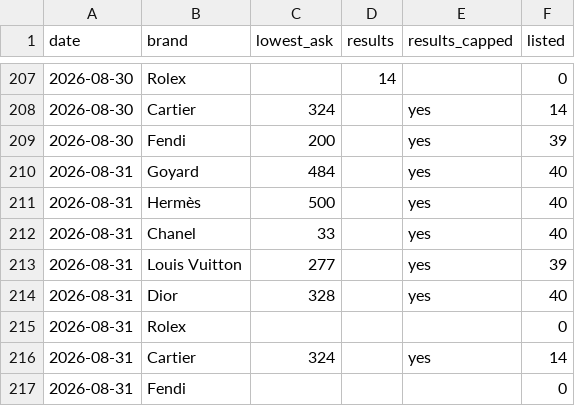
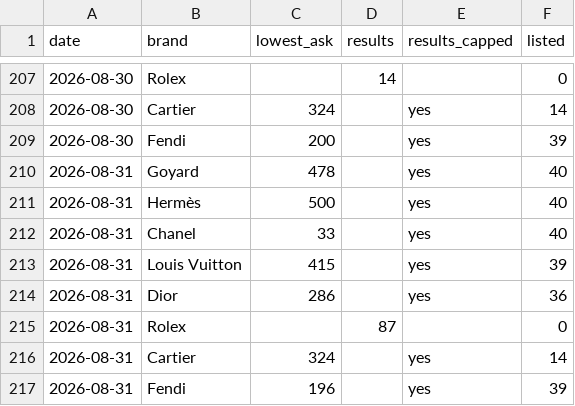
Before and after one commit to elibarzvi/demand-desk, a CSV file: data/exports/stockx-brands.csv, drawn as a sheet; only a part is shown, gaps mark what is left out.

```diff
--- a/data/exports/stockx-brands.csv
+++ b/data/exports/stockx-brands.csv
@@ -209,9 +209,9 @@ date,brand,lowest_ask,results,results_capped,listed
 2026-08-30,Fendi,200,,yes,39
-2026-08-31,Goyard,484,,yes,40
+2026-08-31,Goyard,478,,yes,40
 2026-08-31,Hermès,500,,yes,40
 2026-08-31,Chanel,33,,yes,40
-2026-08-31,Louis Vuitton,277,,yes,39
-2026-08-31,Dior,328,,yes,40
-2026-08-31,Rolex,,,,0
+2026-08-31,Louis Vuitton,415,,yes,39
+2026-08-31,Dior,286,,yes,36
+2026-08-31,Rolex,,87,,0
 2026-08-31,Cartier,324,,yes,14
-2026-08-31,Fendi,,,,0
+2026-08-31,Fendi,196,,yes,39
```
Also changed, not shown: data/exports/alerts.csv, data/exports/fashionphile-condition.csv, 12 other files.
